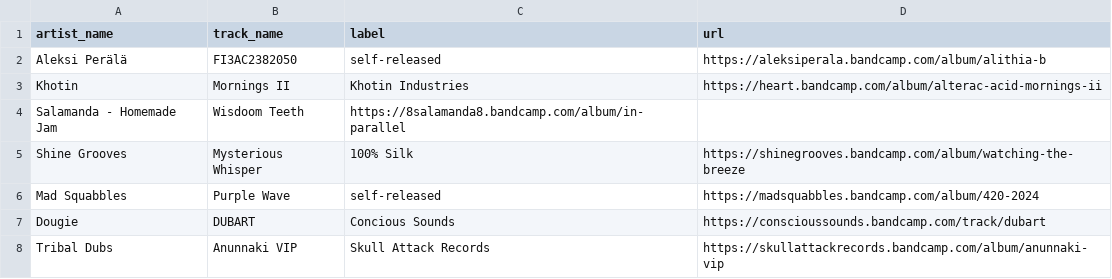
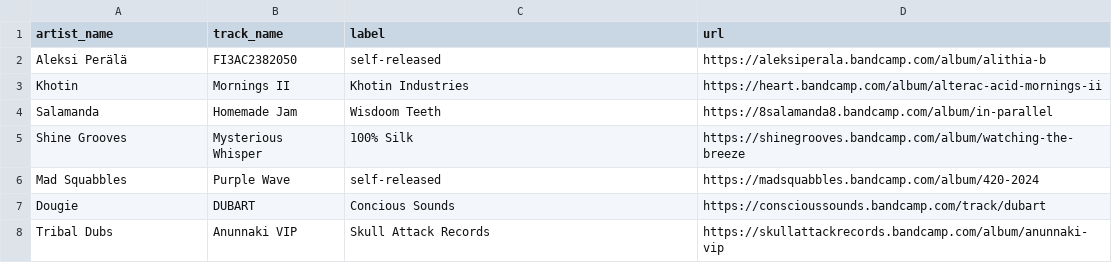
Before and after one commit to club-cooking/cloud696, a CSV file: data/tracklists/2024-04-25.csv, drawn as a sheet; only a part is shown.

Commit message:
Update 2024-04-25.csv

```diff
--- a/data/tracklists/2024-04-25.csv
+++ b/data/tracklists/2024-04-25.csv
@@ -3,3 +3,3 @@ Aleksi Perälä,FI3AC2382050,self-released,https://aleksiperala.bandcamp.com/alb
 Khotin,Mornings II,Khotin Industries,https://heart.bandcamp.com/album/alterac-acid-mornings-ii
-Salamanda - Homemade Jam,Wisdoom Teeth,https://8salamanda8.bandcamp.com/album/in-parallel
+Salamanda,Homemade Jam,Wisdoom Teeth,https://8salamanda8.bandcamp.com/album/in-parallel
 Shine Grooves,Mysterious Whisper, 100% Silk,https://shinegrooves.bandcamp.com/album/watching-the-breeze
```
